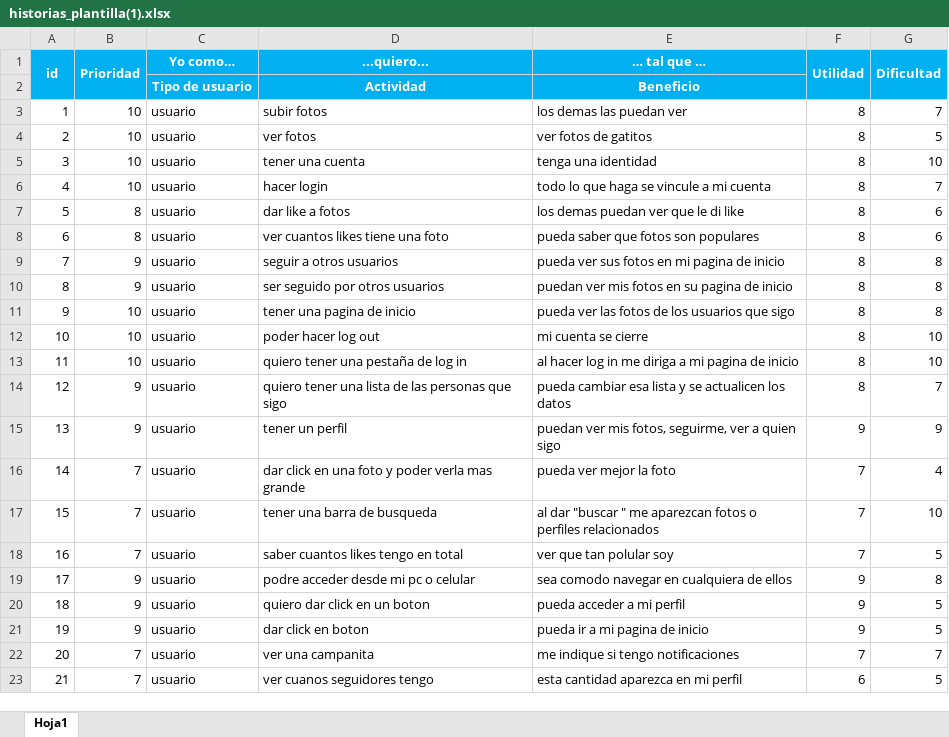
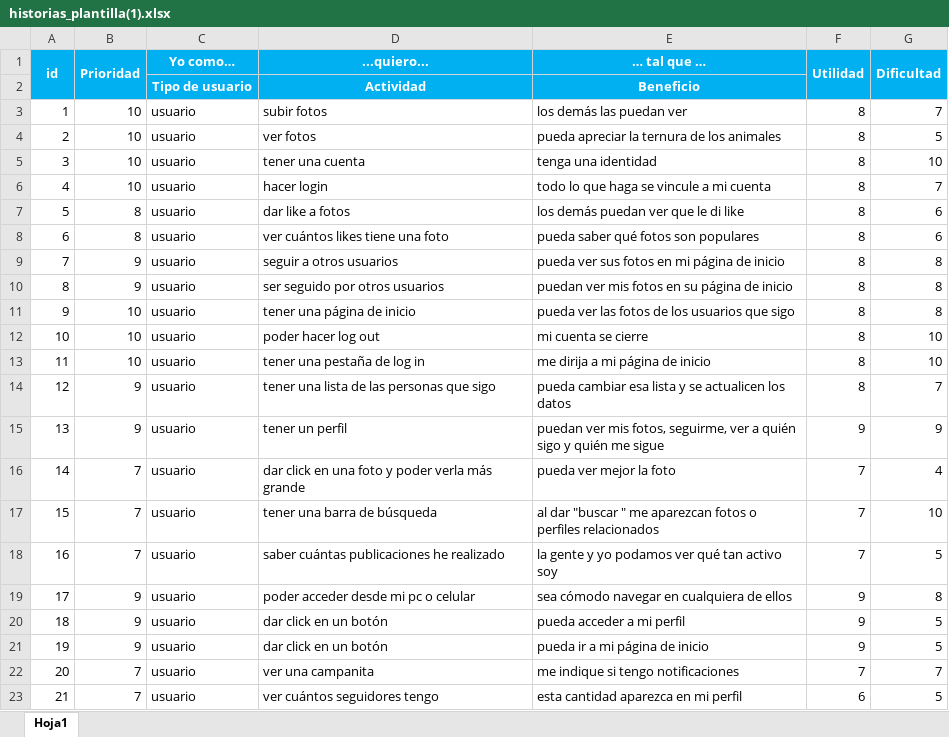
Before and after one commit to miguelvalzul/ProyectoDesarrollo, an Excel workbook: historias_plantilla(1).xlsx, sheet Hoja1, drawn as a sheet; values as stored, in another font and other column widths than the file's, no borders; the diff names each change by its address in the sheet, - before the commit and + after, or states it on an @@ line.

Commit message:
Modifiqué las historias de usuario y la descripción de la aplicación. Además, añadí el mockup de la versión web y empecé a desarrollar esta versión en HTML

```diff
--- a/historias_plantilla(1).xlsx (sheet Hoja1)
+++ b/historias_plantilla(1).xlsx (sheet Hoja1)
-E3 (… tal que …): los demas las puedan ver
+E3 (… tal que …): los demás las puedan ver
-E4 (… tal que …): ver fotos de gatitos
+E4 (… tal que …): pueda apreciar la ternura de los animales
-E7 (… tal que …): los demas puedan ver que le di like
+E7 (… tal que …): los demás puedan ver que le di like
-D8 (...quiero...): ver cuantos likes tiene una foto
+D8 (...quiero...): ver cuántos likes tiene una foto
-E8 (… tal que …): pueda saber que fotos son populares
+E8 (… tal que …): pueda saber qué fotos son populares
-E9 (… tal que …): pueda ver sus fotos en mi pagina de inicio
+E9 (… tal que …): pueda ver sus fotos en mi página de inicio
-E10 (… tal que …): puedan ver mis fotos en su pagina de inicio
+E10 (… tal que …): puedan ver mis fotos en su página de inicio
-D11 (...quiero...): tener una pagina de inicio
+D11 (...quiero...): tener una página de inicio
-D13 (...quiero...): quiero tener una pestaña de log in
+D13 (...quiero...): tener una pestaña de log in
-E13 (… tal que …): al hacer log in me diriga a mi pagina de inicio
+E13 (… tal que …): me dirija a mi página de inicio
-D14 (...quiero...): quiero tener una lista de las personas que sigo
+D14 (...quiero...): tener una lista de las personas que sigo
-E15 (… tal que …): …ver a quien sigo
+E15 (… tal que …): …ver a quién sigo y quién me sigue
-D16 (...quiero...): …poder verla mas grande
+D16 (...quiero...): …poder verla más grande
-D17 (...quiero...): tener una barra de busqueda
+D17 (...quiero...): tener una barra de búsqueda
-D18 (...quiero...): saber cuantos likes tengo en total
+D18 (...quiero...): saber cuántas publicaciones he realizado
-E18 (… tal que …): ver que tan polular soy
+E18 (… tal que …): la gente y yo podamos ver qué tan activo soy
-D19 (...quiero...): podre acceder desde mi pc o celular
+D19 (...quiero...): poder acceder desde mi pc o celular
-E19 (… tal que …): sea comodo navegar en cualquiera de ellos
+E19 (… tal que …): sea cómodo navegar en cualquiera de ellos
-D20 (...quiero...): quiero dar click en un boton
+D20 (...quiero...): dar click en un botón
-D21 (...quiero...): dar click en boton
+D21 (...quiero...): dar click en un botón
-E21 (… tal que …): pueda ir a mi pagina de inicio
+E21 (… tal que …): pueda ir a mi página de inicio
-D23 (...quiero...): ver cuanos seguidores tengo
+D23 (...quiero...): ver cuántos seguidores tengo
```
Also changed, not shown: 4 other files.
